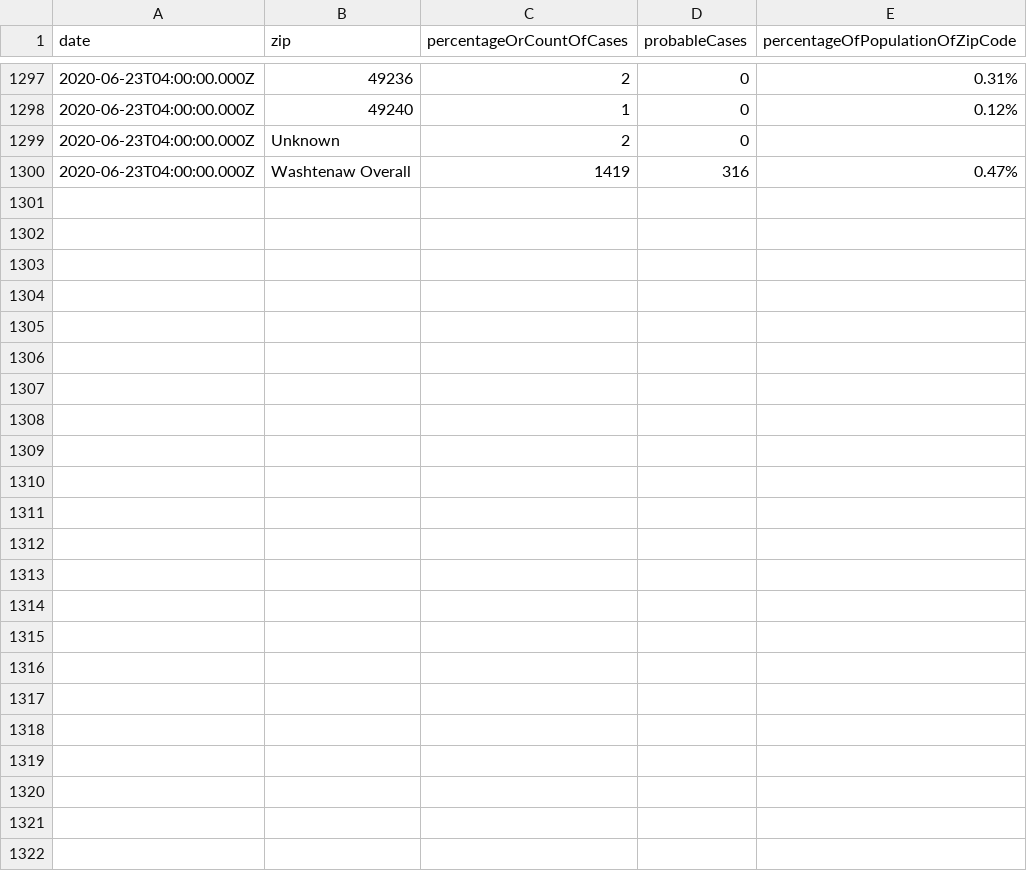
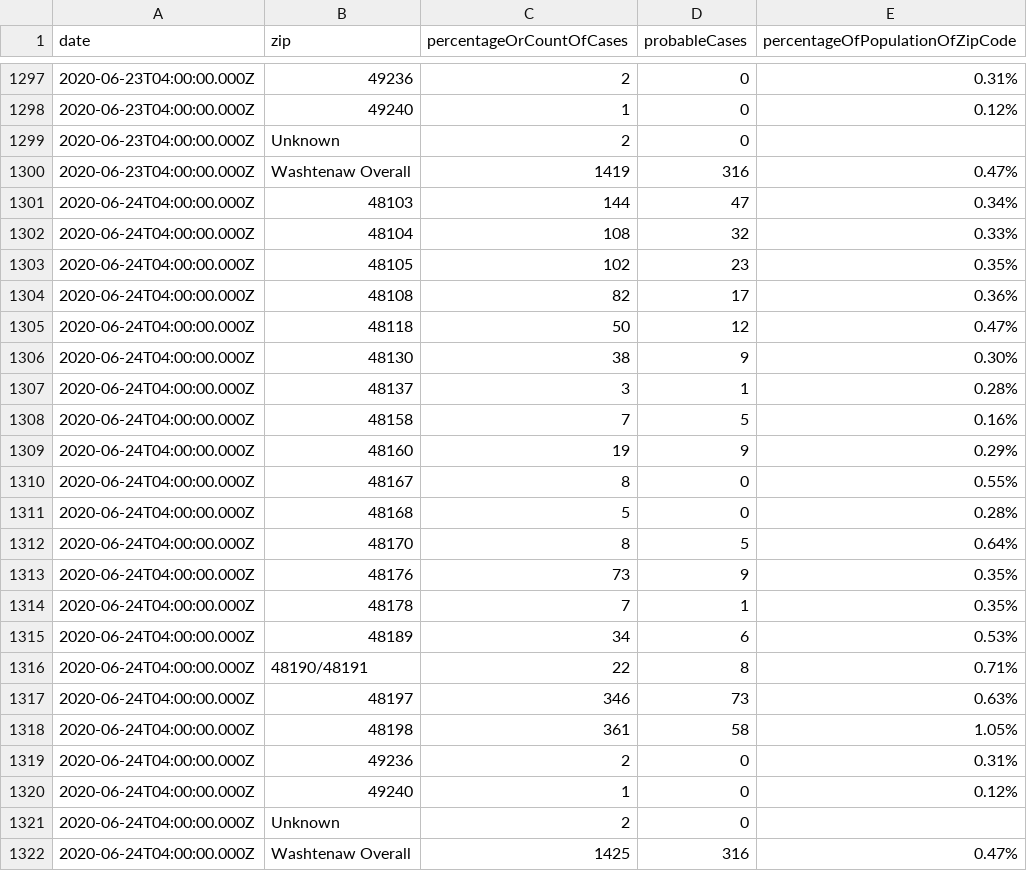
Before and after one commit to jdk2pq/washtenaw-covid-tracker, a CSV file: data/byZipCode.csv, drawn as a sheet; only a part is shown, gaps mark what is left out.

```diff
--- a/data/byZipCode.csv
+++ b/data/byZipCode.csv
@@ -1300 +1300,23 @@ date,zip,percentageOrCountOfCases,probableCases,percentageOfPopulationOfZipCode
 2020-06-23T04:00:00.000Z,Washtenaw Overall,1419,316,0.47%
+2020-06-24T04:00:00.000Z,48103,144,47,0.34%
+2020-06-24T04:00:00.000Z,48104,108,32,0.33%
+2020-06-24T04:00:00.000Z,48105,102,23,0.35%
+2020-06-24T04:00:00.000Z,48108,82,17,0.36%
+2020-06-24T04:00:00.000Z,48118,50,12,0.47%
+2020-06-24T04:00:00.000Z,48130,38,9,0.30%
+2020-06-24T04:00:00.000Z,48137,3,1,0.28%
+2020-06-24T04:00:00.000Z,48158,7,5,0.16%
+2020-06-24T04:00:00.000Z,48160,19,9,0.29%
+2020-06-24T04:00:00.000Z,48167,8,0,0.55%
+2020-06-24T04:00:00.000Z,48168,5,0,0.28%
+2020-06-24T04:00:00.000Z,48170,8,5,0.64%
+2020-06-24T04:00:00.000Z,48176,73,9,0.35%
+2020-06-24T04:00:00.000Z,48178,7,1,0.35%
+2020-06-24T04:00:00.000Z,48189,34,6,0.53%
+2020-06-24T04:00:00.000Z,48190/48191,22,8,0.71%
+2020-06-24T04:00:00.000Z,48197,346,73,0.63%
+2020-06-24T04:00:00.000Z,48198,361,58,1.05%
+2020-06-24T04:00:00.000Z,49236,2,0,0.31%
+2020-06-24T04:00:00.000Z,49240,1,0,0.12%
+2020-06-24T04:00:00.000Z,Unknown,2,0,
+2020-06-24T04:00:00.000Z,Washtenaw Overall,1425,316,0.47%
```
Also changed, not shown: data/byAgeGroup.csv, data/byRace.csv, 2 other files.
